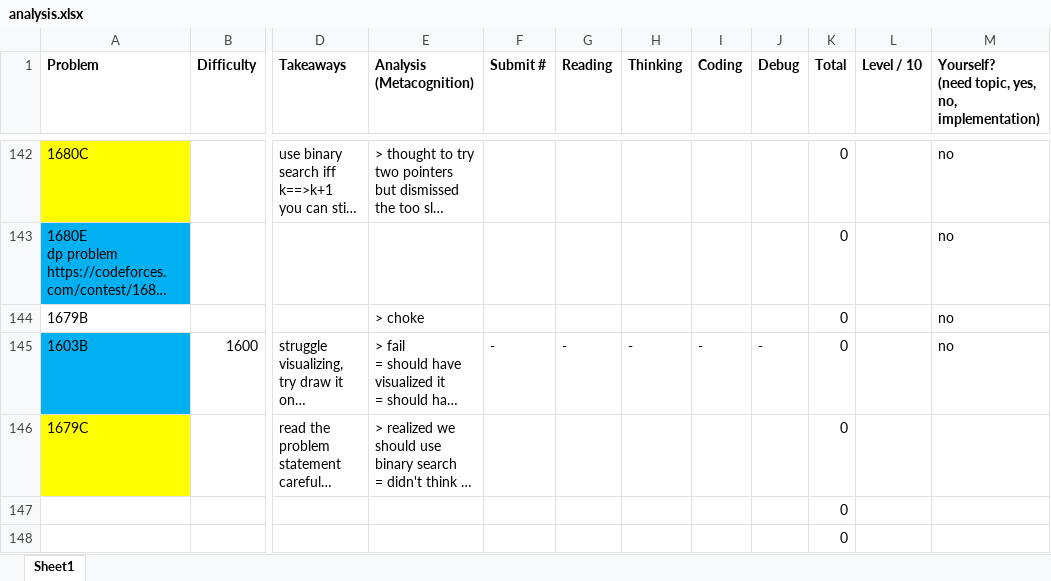
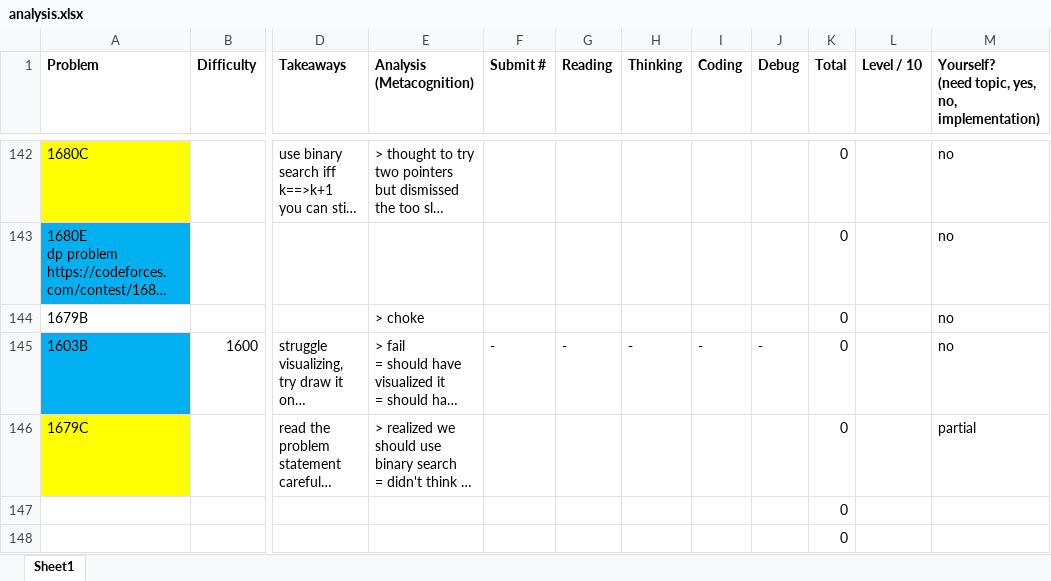
Before and after one commit to tfg1434/cp, an Excel workbook: analysis.xlsx, sheet Sheet1, drawn as a sheet; only a part is shown, gaps mark what is left out; long unchanged cells end in …; values as stored, in another font and other column widths than the file's, no borders; conditional formats not drawn; the diff names each change by its address in the sheet, - before the commit and + after, or states it on an @@ line.

```diff
--- a/analysis.xlsx (sheet Sheet1)
+++ b/analysis.xlsx (sheet Sheet1)
-M146: (empty)
+M146: partial
```
Also changed, not shown: 1 other file.
